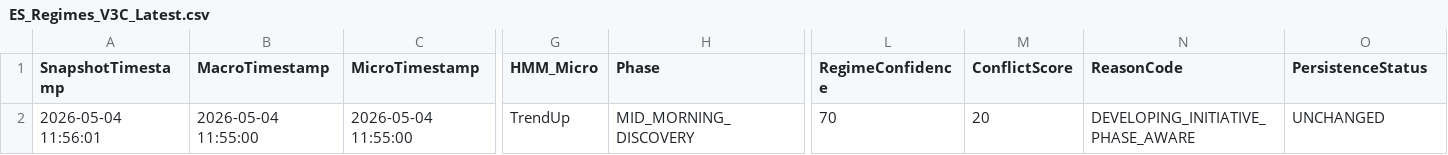
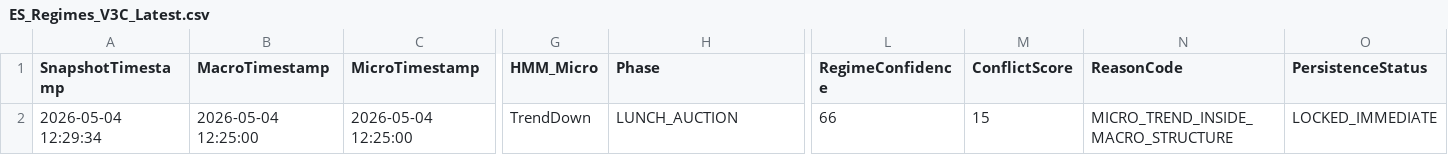
Before and after one commit to DailyLectio/hmm-regime-matrix-models, a CSV file: NT8_Regimes/V3C/ES_Regimes_V3C_Latest.csv, drawn as a sheet; only a part is shown, gaps mark what is left out; the diff covers the shown part only; the diff names each change by its address in the sheet, - before the commit and + after, or states it on an @@ line.

```diff
--- a/NT8_Regimes/V3C/ES_Regimes_V3C_Latest.csv
+++ b/NT8_Regimes/V3C/ES_Regimes_V3C_Latest.csv
-A2 (SnapshotTimestamp): 2026-05-04 11:56:01
+A2 (SnapshotTimestamp): 2026-05-04 12:29:34
-B2 (MacroTimestamp): 2026-05-04 11:55:00
+B2 (MacroTimestamp): 2026-05-04 12:25:00
-C2 (MicroTimestamp): 2026-05-04 11:55:00
+C2 (MicroTimestamp): 2026-05-04 12:25:00
-G2 (HMM_Micro): TrendUp
+G2 (HMM_Micro): TrendDown
-H2 (Phase): MID_MORNING_DISCOVERY
+H2 (Phase): LUNCH_AUCTION
-L2 (RegimeConfidence): 70
+L2 (RegimeConfidence): 66
-M2 (ConflictScore): 20
+M2 (ConflictScore): 15
-N2 (ReasonCode): DEVELOPING_INITIATIVE_PHASE_AWARE
+N2 (ReasonCode): MICRO_TREND_INSIDE_MACRO_STRUCTURE
-O2 (PersistenceStatus): UNCHANGED
+O2 (PersistenceStatus): LOCKED_IMMEDIATE
```
Also changed, not shown: 20 edited cells elsewhere in this file, NT8_Regimes/OG/TradeLog/OG_MomentumSlope_v1_2_TradeLog.csv, NT8_Regimes/V1A/TradeLog/V1A_TradeLog.csv, 6 other files.
